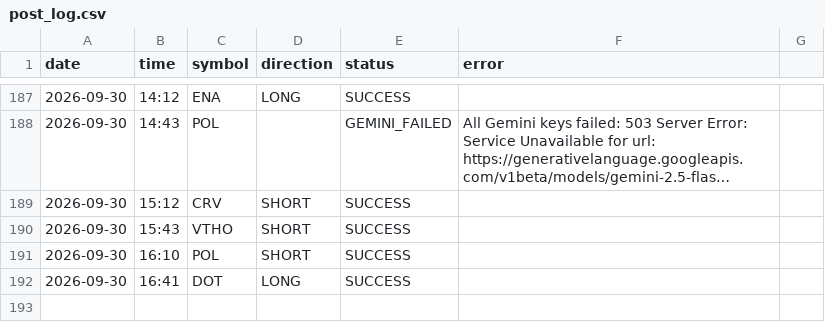
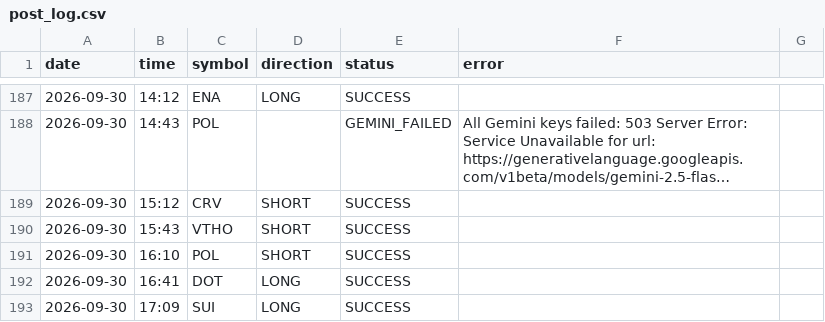
Before and after one commit to ali4asimb-cmyk/square.space.bot, a CSV file: post_log.csv, drawn as a sheet; only a part is shown, gaps mark what is left out; long unchanged cells end in …; the diff names each change by its address in the sheet, - before the commit and + after, or states it on an @@ line.

```diff
--- a/post_log.csv
+++ b/post_log.csv
+row 193: 2026-09-30 | 17:09 | SUI | LONG | SUCCESS
```
Also changed, not shown: 1 other file.
